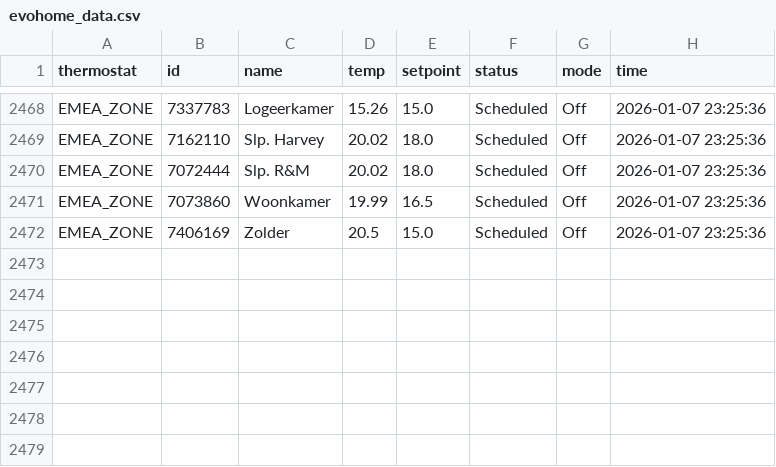
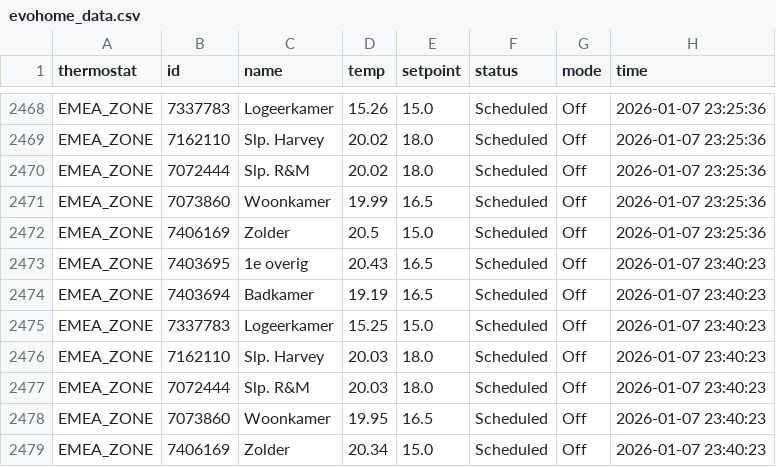
Before and after one commit to robinvankappel/evohome-tracking, a CSV file: evohome_data.csv, drawn as a sheet; only a part is shown, gaps mark what is left out.

```diff
--- a/evohome_data.csv
+++ b/evohome_data.csv
@@ -2472 +2472,8 @@ EMEA_ZONE,7073860,Woonkamer,19.99,16.5,Scheduled,Off,2026-01-07 23:25:36
 EMEA_ZONE,7406169,Zolder,20.5,15.0,Scheduled,Off,2026-01-07 23:25:36
+EMEA_ZONE,7403695,1e overig,20.43,16.5,Scheduled,Off,2026-01-07 23:40:23
+EMEA_ZONE,7403694,Badkamer,19.19,16.5,Scheduled,Off,2026-01-07 23:40:23
+EMEA_ZONE,7337783,Logeerkamer,15.25,15.0,Scheduled,Off,2026-01-07 23:40:23
+EMEA_ZONE,7162110,Slp. Harvey,20.03,18.0,Scheduled,Off,2026-01-07 23:40:23
+EMEA_ZONE,7072444,Slp. R&M,20.03,18.0,Scheduled,Off,2026-01-07 23:40:23
+EMEA_ZONE,7073860,Woonkamer,19.95,16.5,Scheduled,Off,2026-01-07 23:40:23
+EMEA_ZONE,7406169,Zolder,20.34,15.0,Scheduled,Off,2026-01-07 23:40:23
```
